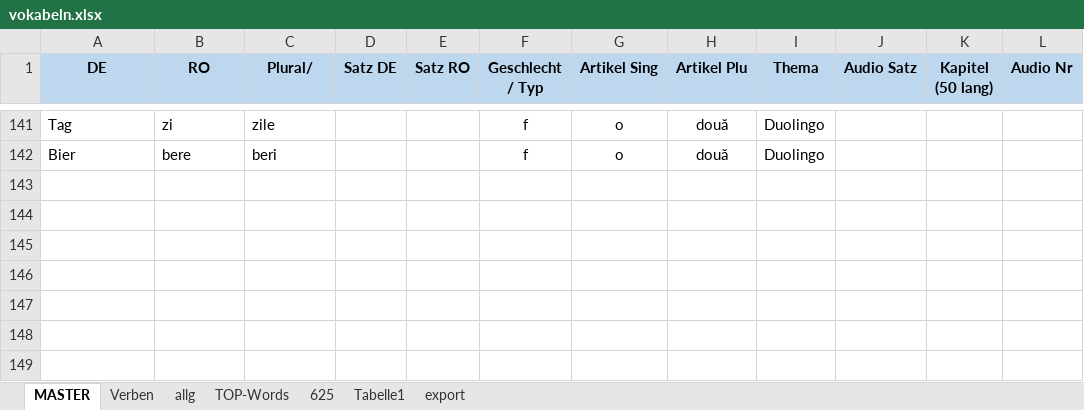
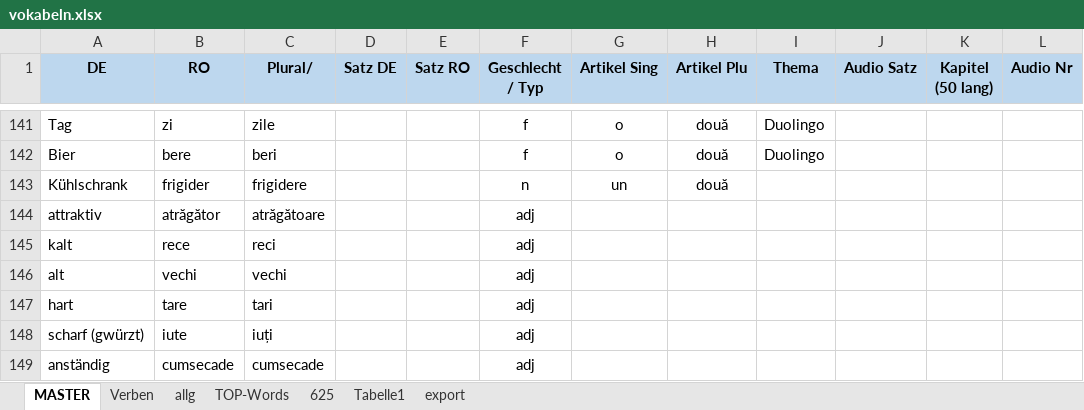
Before and after one commit to Born2Root/ro_de_vocab_anki, an Excel workbook: vokabeln.xlsx, sheet MASTER, drawn as a sheet; only a part is shown, gaps mark what is left out; values as stored, in another font and other column widths than the file's, no borders; table styles not drawn; the diff names each change by its address in the sheet, - before the commit and + after, or states it on an @@ line.

```diff
--- a/vokabeln.xlsx (sheet MASTER)
+++ b/vokabeln.xlsx (sheet MASTER)
+row 143: Kühlschrank | frigider | frigidere |  |  | n | un | două
+row 144: attraktiv | atrăgător | atrăgătoare |  |  | adj
+row 145: kalt | rece | reci |  |  | adj
+row 146: alt | vechi | vechi |  |  | adj
+row 147: hart | tare | tari |  |  | adj
+row 148: scharf (gwürzt) | iute | iuți |  |  | adj
+row 149: anständig | cumsecade | cumsecade |  |  | adj
```
Also changed, not shown: sheet export, 2 other files.
